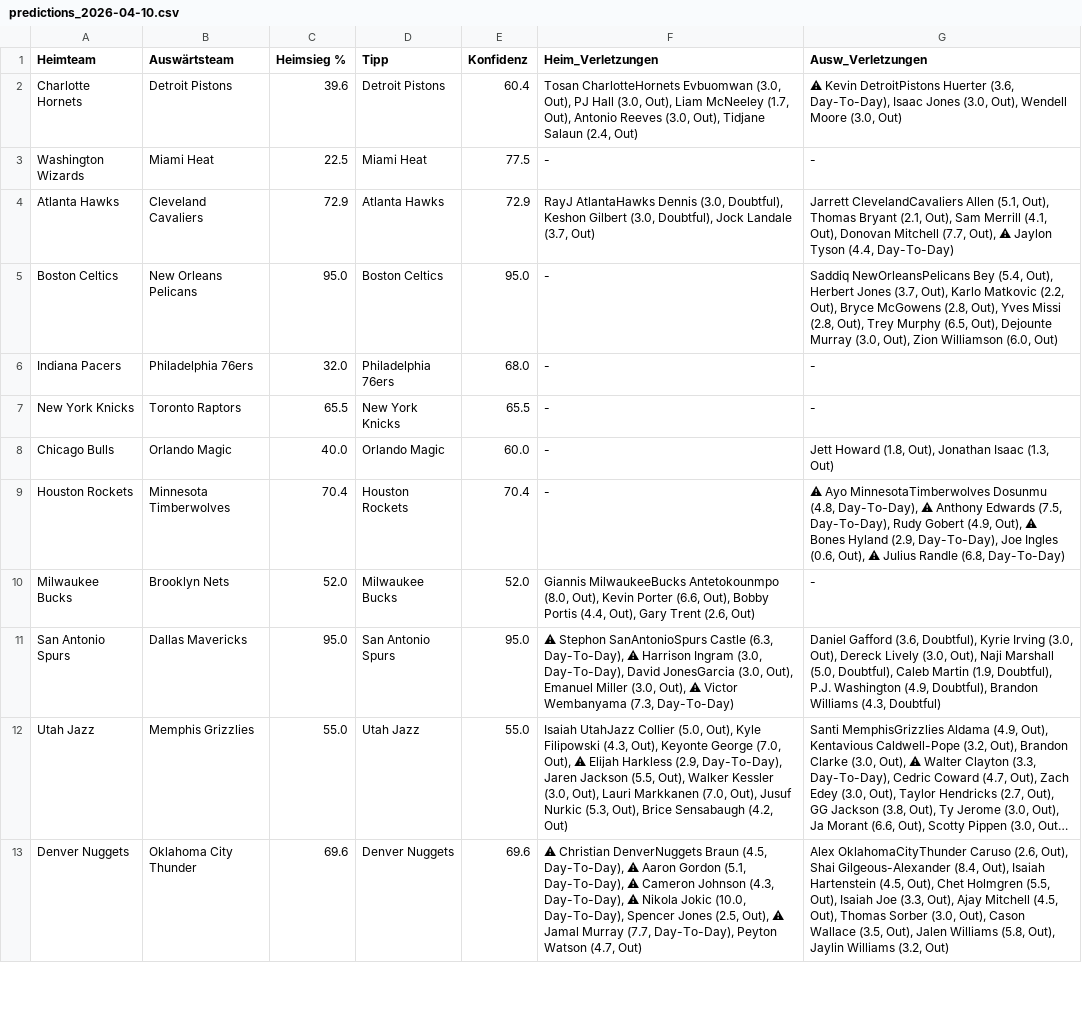
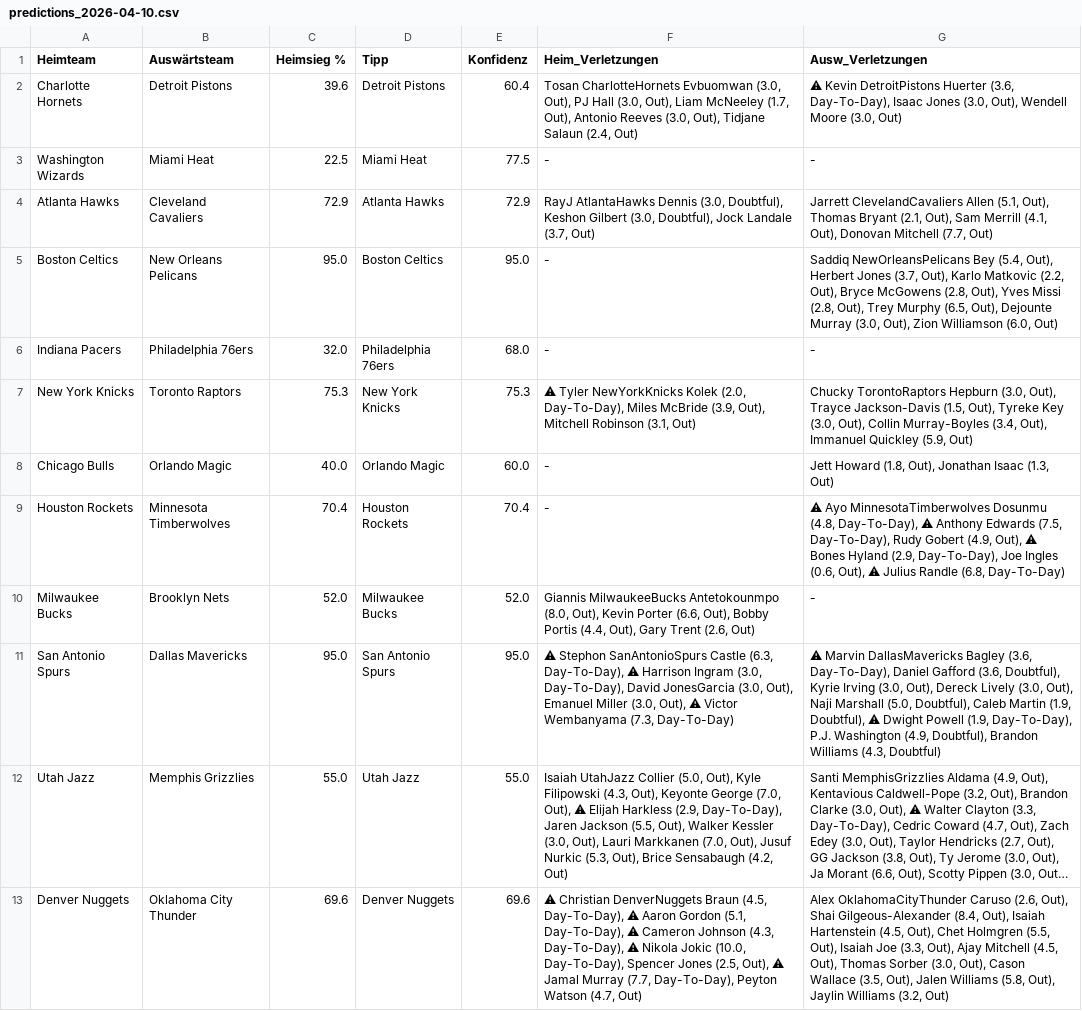
Before and after one commit to aalauge/NBA-Vorhersagen, a CSV file: results/predictions_2026-04-10.csv, drawn as a sheet; only a part is shown; long unchanged cells end in …; the diff names each change by its address in the sheet, - before the commit and + after, or states it on an @@ line.

```diff
--- a/results/predictions_2026-04-10.csv
+++ b/results/predictions_2026-04-10.csv
-G4 (Ausw_Verletzungen): …Mitchell (7.7, Out), ⚠ Jaylon Tyson (4.4, Day-To-Day)
+G4 (Ausw_Verletzungen): …Mitchell (7.7, Out)
-C7 (Heimsieg %): 65.5
+C7 (Heimsieg %): 75.3
-E7 (Konfidenz): 65.5
+E7 (Konfidenz): 75.3
-F7 (Heim_Verletzungen): -
+F7 (Heim_Verletzungen): ⚠ Tyler NewYorkKnicks Kolek (2.0, Day-To-Day), Miles McBride (3.9, Out), Mitchell Robinson (3.1, Out)
-G7 (Ausw_Verletzungen): -
+G7 (Ausw_Verletzungen): Chucky TorontoRaptors Hepburn (3.0, Out), Trayce Jackson-Davis (1.5, Out), Tyreke Key (3.0, Out), Collin Murray-Boyles (3.4, Out), Immanuel Quickley (5.9, Out)
-G11 (Ausw_Verletzungen): Daniel Gafford (3.6, Doubtful), Kyrie Irving (3.0, Out), Dereck Lively (3.0, Out), Naji Marshall (5.0, Doubtful), Caleb Martin (1.9, Doubtful), P.J. Washington…
+G11 (Ausw_Verletzungen): ⚠ Marvin DallasMavericks Bagley (3.6, Day-To-Day), Daniel Gafford (3.6, Doubtful), Kyrie Irving (3.0, Out), Dereck Lively (3.0, Out), Naji Marshall (5.0, Doubtful), Caleb Martin (1.9, Doubtful), ⚠ Dwight Powell (1.9, Day-To-Day), P.J. Washington…
```
Also changed, not shown: odds/odds_2026-04-10.csv.
